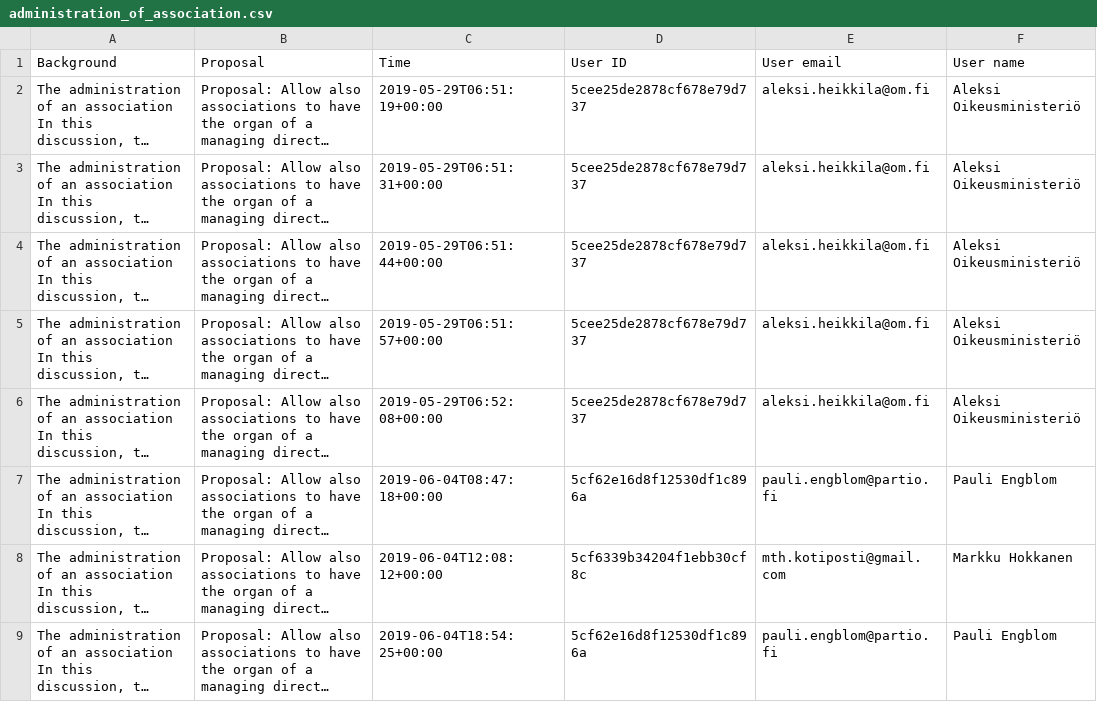
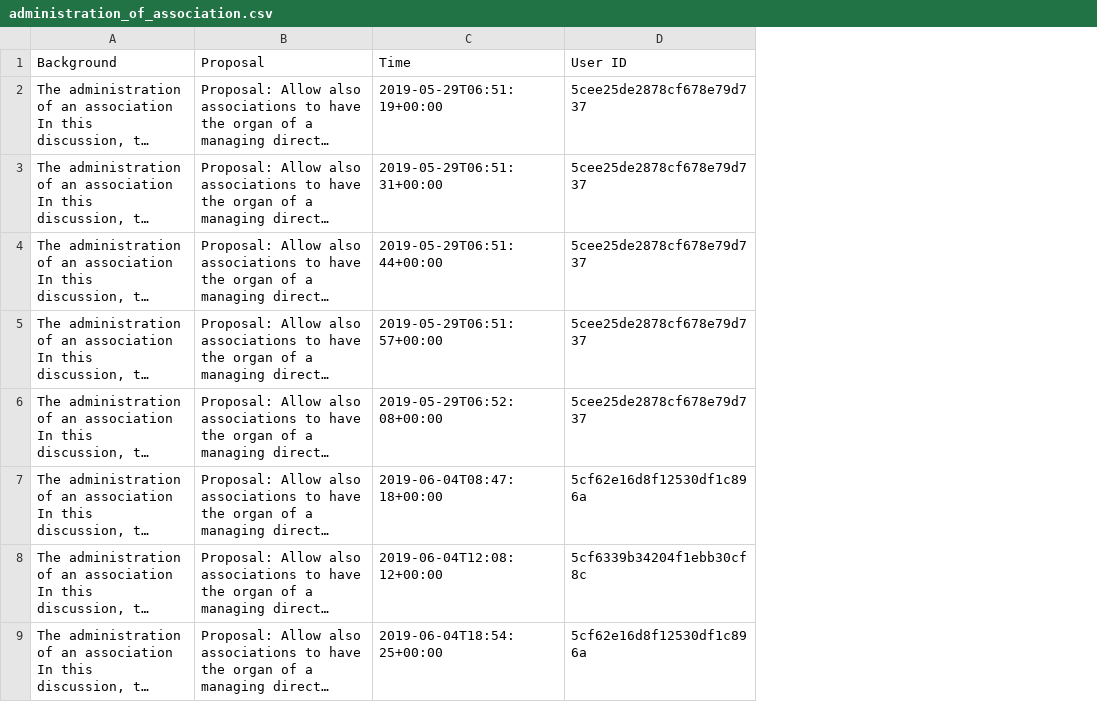
Before and after one commit to joausaga/disagreement, a CSV file: data/administration_of_association.csv, drawn as a sheet; only a part is shown; long unchanged cells end in …; the diff names each change by its address in the sheet, - before the commit and + after, or states it on an @@ line.

Commit message:
Remove sensible information

```diff
--- a/data/administration_of_association.csv
+++ b/data/administration_of_association.csv
-column E (User email), rows 2-9: aleksi.heikkila@om.fi | aleksi.heikkila@om.fi | aleksi.heikkila@om.fi | aleksi.heikkila@om.fi | aleksi.heikkila@om.fi | pauli.engblom@partio.fi | mth.kotiposti@gmail.com | pauli.engblom@partio.fi
-column F (User name), rows 2-9: Aleksi Oikeusministeriö | Aleksi Oikeusministeriö | Aleksi Oikeusministeriö | Aleksi Oikeusministeriö | Aleksi Oikeusministeriö | Pauli Engblom | Markku Hokkanen | Pauli Engblom
```
Also changed, not shown: 2 other files.
